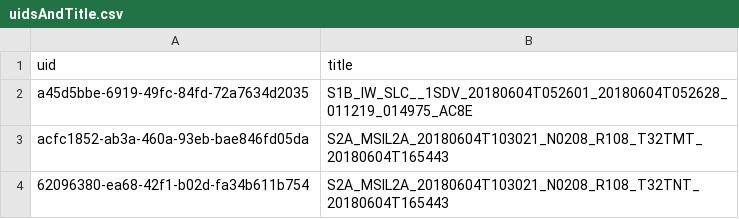
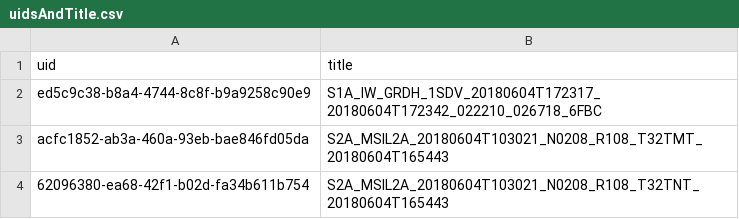
Before and after one commit to Sijoma/openeo-sentinel-referencedata, a CSV file: uidsAndTitle.csv, drawn as a sheet; only a part is shown; removed rows and columns are numbered as before the commit, all else as after; the diff names each change by its address in the sheet, - before the commit and + after, or states it on an @@ line.

Commit message:
fix: Sentinel 1 SLC to GRD
- Replaced Sentinel 1 SLC data with GRD data
- Changed folder structure
-fixes #1

```diff
--- a/uidsAndTitle.csv
+++ b/uidsAndTitle.csv
-row 2: a45d5bbe-6919-49fc-84fd-72a7634d2035 | S1B_IW_SLC__1SDV_20180604T052601_20180604T052628_011219_014975_AC8E
+row 2: ed5c9c38-b8a4-4744-8c8f-b9a9258c90e9 | S1A_IW_GRDH_1SDV_20180604T172317_20180604T172342_022210_026718_6FBC
```
Also changed, not shown: 13 other files.
